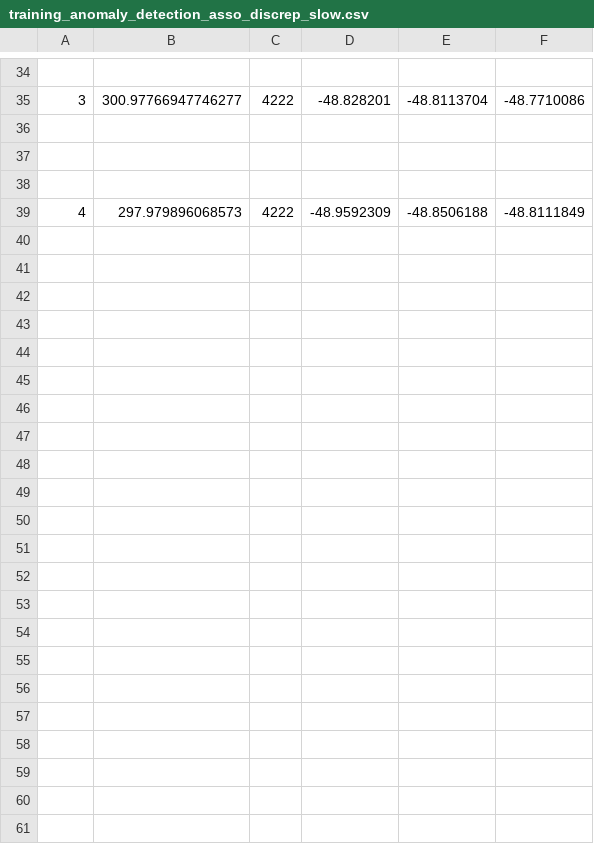
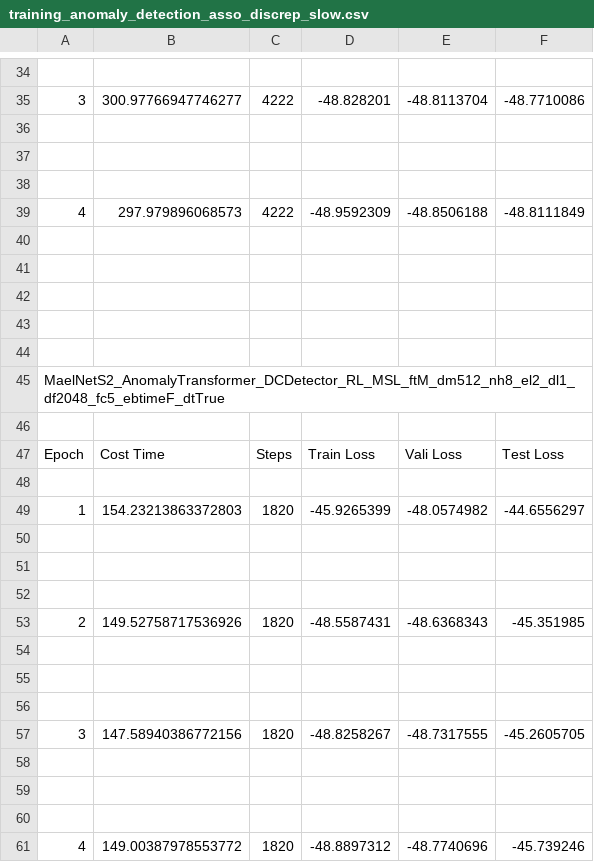
Before and after one commit to mail2418/Mael-TA, a CSV file: training_anomaly_detection_asso_discrep_slow.csv, drawn as a sheet; only a part is shown, gaps mark what is left out; the diff names each change by its address in the sheet, - before the commit and + after, or states it on an @@ line.

```diff
--- a/training_anomaly_detection_asso_discrep_slow.csv
+++ b/training_anomaly_detection_asso_discrep_slow.csv
+row 40: (empty)
+row 41: (empty)
+row 42: (empty)
+row 43: (empty)
+row 44: (empty)
+row 45: MaelNetS2_AnomalyTransformer_DCDetector_RL_MSL_ftM_dm512_nh8_el2_dl1_df2048_fc5_ebtimeF_dtTrue
+row 46: (empty)
+row 47: Epoch | Cost Time | Steps | Train Loss | Vali Loss | Test Loss
+row 48: (empty)
+row 49: 1 | 154.23213863372803 | 1820 | -45.9265399 | -48.0574982 | -44.6556297
+row 50: (empty)
+row 51: (empty)
+row 52: (empty)
+row 53: 2 | 149.52758717536926 | 1820 | -48.5587431 | -48.6368343 | -45.351985
+row 54: (empty)
+row 55: (empty)
+row 56: (empty)
+row 57: 3 | 147.58940386772156 | 1820 | -48.8258267 | -48.7317555 | -45.2605705
+row 58: (empty)
+row 59: (empty)
+row 60: (empty)
+row 61: 4 | 149.00387978553772 | 1820 | -48.8897312 | -48.7740696 | -45.739246
```
Also changed, not shown: training_anomaly_detection_asso_discrep_normal.csv, 12 other files.
